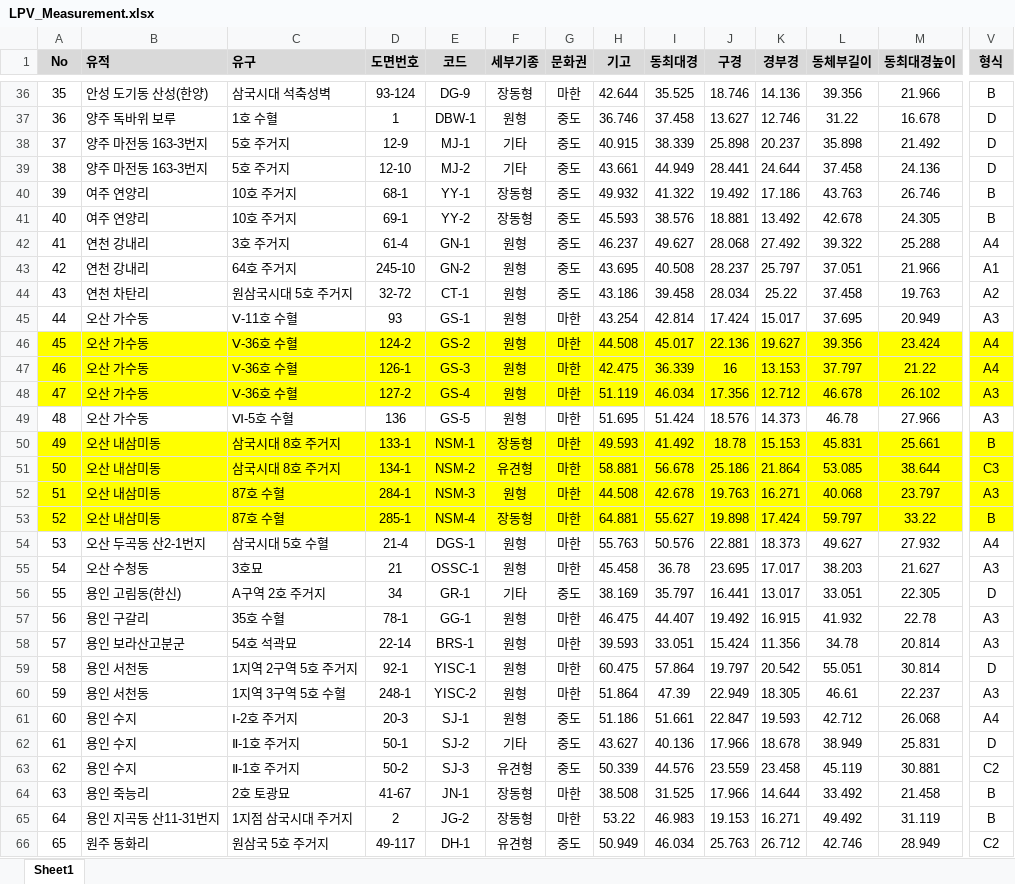
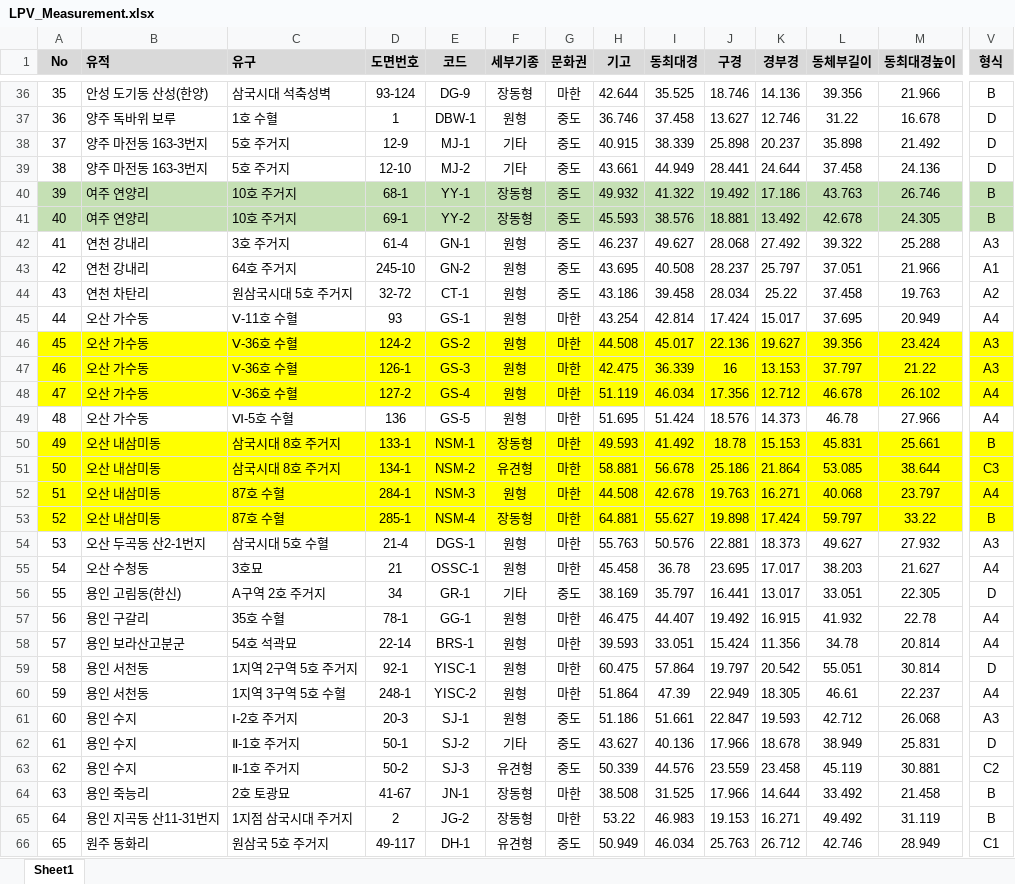
Before and after one commit to ChanToRe/p3K-HB_LPV, an Excel workbook: Data/LPV_Measurement.xlsx, sheet Sheet1, drawn as a sheet; only a part is shown, gaps mark what is left out; values as stored, in another font and other column widths than the file's, no borders; conditional formats not drawn; the diff covers the shown part only; the diff names each change by its address in the sheet, - before the commit and + after, or states it on an @@ line.

```diff
--- a/Data/LPV_Measurement.xlsx (sheet Sheet1)
+++ b/Data/LPV_Measurement.xlsx (sheet Sheet1)
-A40:V41 fill: none
+A40:V41 fill: #C5E0B4
-V42 (형식): A4
+V42 (형식): A3
-V45 (형식): A3
+V45 (형식): A4
-V46:V47 (형식): A4
+V46:V47 (형식): A3
-V48:V49 (형식): A3
+V48:V49 (형식): A4
-V52 (형식): A3
+V52 (형식): A4
-V54 (형식): A4
+V54 (형식): A3
-V55 (형식): A3
+V55 (형식): A4
-V57:V58 (형식): A3
+V57:V58 (형식): A4
-V60 (형식): A3
+V60 (형식): A4
-V61 (형식): A4
+V61 (형식): A3
-V66 (형식): C2
+V66 (형식): C1
```
Also changed, not shown: 50 edited cells and cell formats elsewhere in this sheet, 1 other file.
